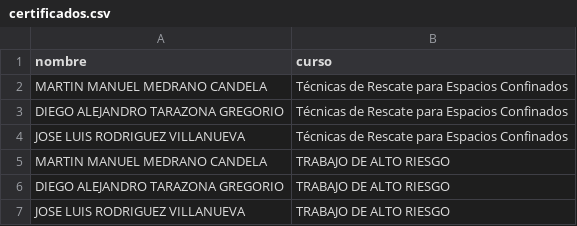
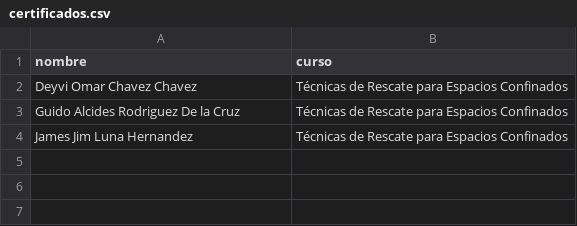
Before and after one commit to Encore-Digital/certificados_certiperu, a CSV file: certificados.csv, drawn as a sheet.

```diff
--- a/certificados.csv
+++ b/certificados.csv
@@ -1,7 +1,4 @@
 nombre,curso
-MARTIN MANUEL MEDRANO CANDELA,"Técnicas de Rescate para Espacios Confinados"
-DIEGO ALEJANDRO TARAZONA GREGORIO,"Técnicas de Rescate para Espacios Confinados"
-JOSE LUIS RODRIGUEZ VILLANUEVA,"Técnicas de Rescate para Espacios Confinados"
-MARTIN MANUEL MEDRANO CANDELA,"TRABAJO DE ALTO RIESGO"
-DIEGO ALEJANDRO TARAZONA GREGORIO,"TRABAJO DE ALTO RIESGO"
-JOSE LUIS RODRIGUEZ VILLANUEVA,"TRABAJO DE ALTO RIESGO"
+Deyvi Omar  Chavez Chavez,"Técnicas de Rescate para Espacios Confinados"
+Guido Alcides  Rodriguez De la Cruz,"Técnicas de Rescate para Espacios Confinados"
+James Jim Luna Hernandez,"Técnicas de Rescate para Espacios Confinados"
```
Also changed, not shown: codigos.csv, 13 other files.
